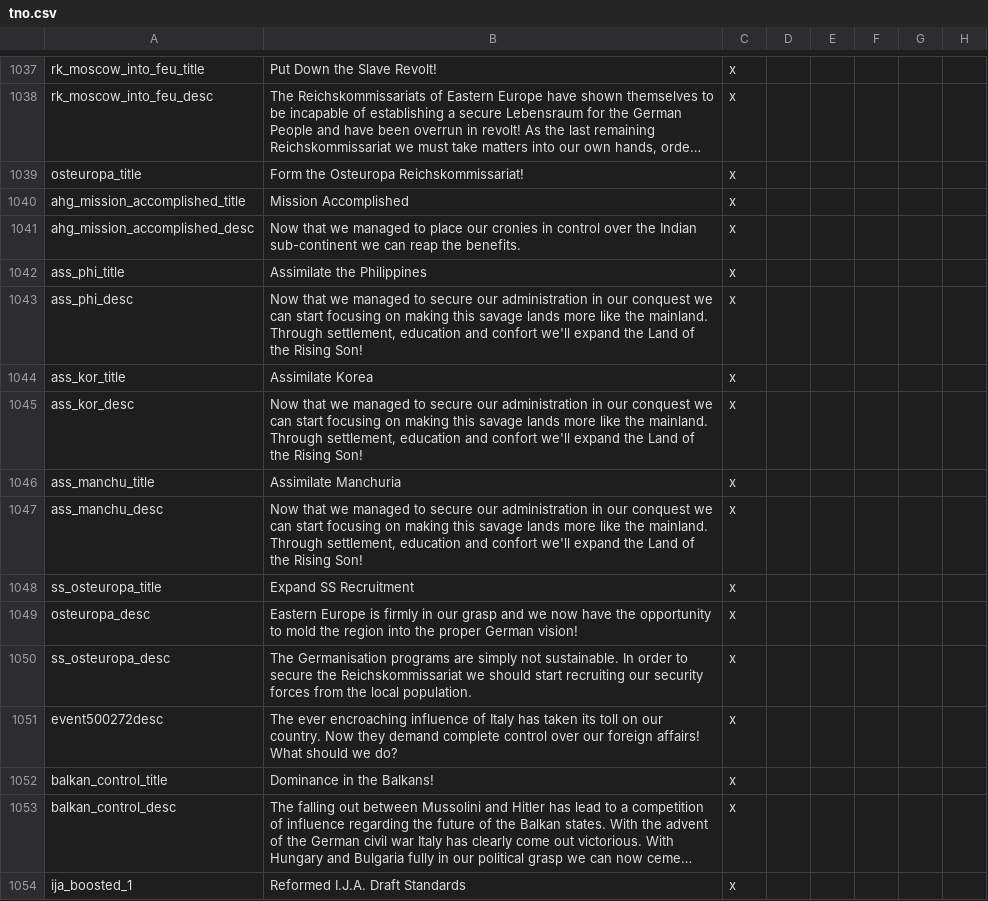
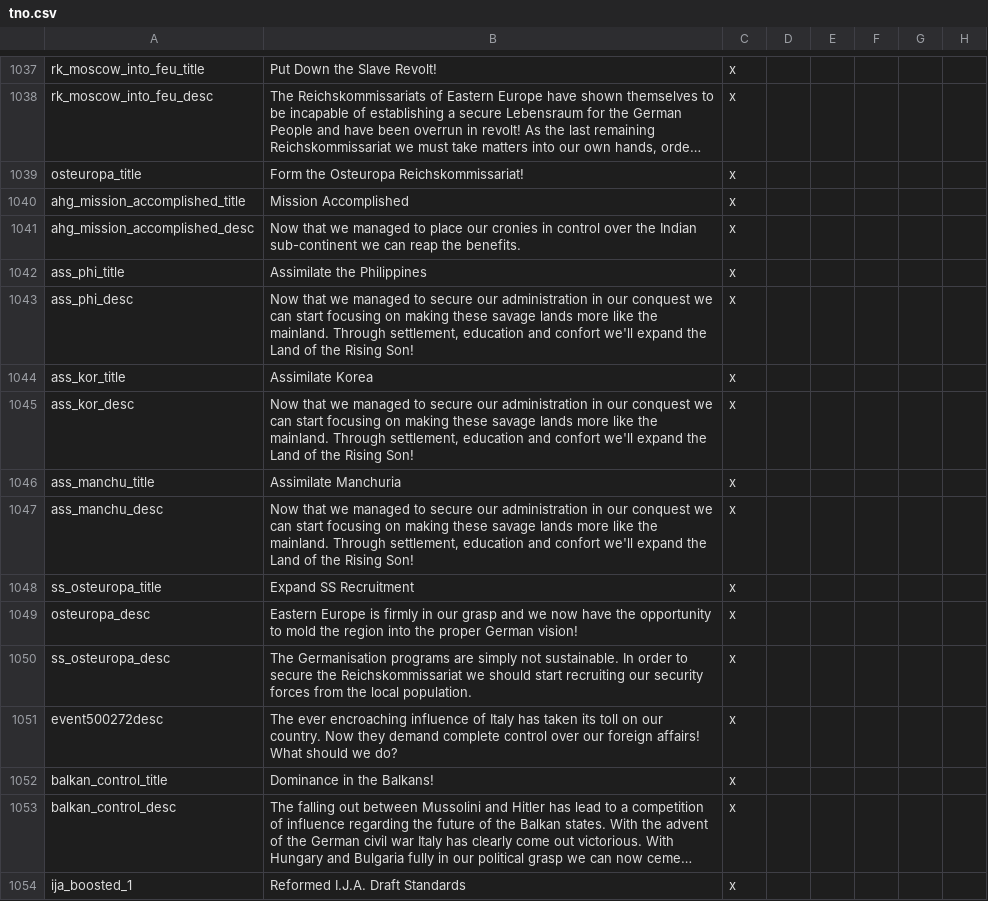
Before and after one commit to Proffan25/TNO-MSE, a CSV file: localisation/tno.csv, drawn as a sheet; only a part is shown, gaps mark what is left out; long unchanged cells end in …; the diff names each change by its address in the sheet, - before the commit and + after, or states it on an @@ line.

```diff
--- a/localisation/tno.csv
+++ b/localisation/tno.csv
-B1043: …on making this savage lands…
+B1043: …on making these savage lands…
-B1045: …on making this savage lands…
+B1045: …on making these savage lands…
-B1047: …on making this savage lands…
+B1047: …on making these savage lands…
```
Also changed, not shown: 1 other file.
